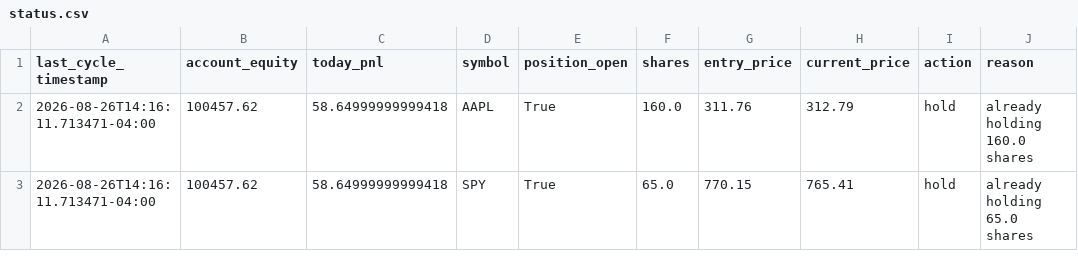
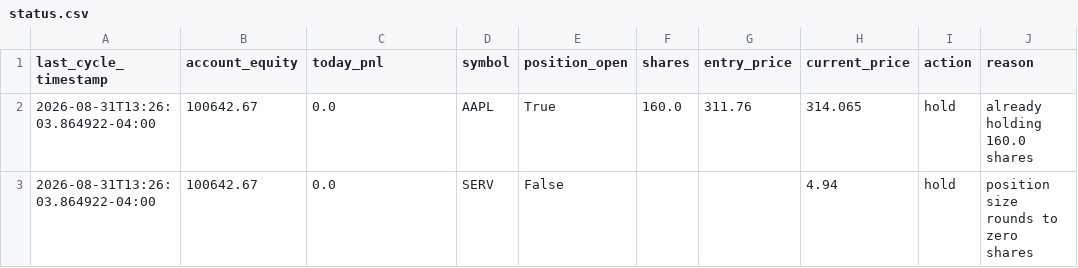
Before and after one commit to nguyenminhthanh0403-hub/graywind, a CSV file: dashboard-data/status.csv, drawn as a sheet.

```diff
--- a/dashboard-data/status.csv
+++ b/dashboard-data/status.csv
@@ -1,3 +1,3 @@
 last_cycle_timestamp,account_equity,today_pnl,symbol,position_open,shares,entry_price,current_price,action,reason
-2026-08-26T14:16:11.713471-04:00,100457.62,58.64999999999418,AAPL,True,160.0,311.76,312.79,hold,already holding 160.0 shares
-2026-08-26T14:16:11.713471-04:00,100457.62,58.64999999999418,SPY,True,65.0,770.15,765.41,hold,already holding 65.0 shares
+2026-08-31T13:26:03.864922-04:00,100642.67,0.0,AAPL,True,160.0,311.76,314.065,hold,already holding 160.0 shares
+2026-08-31T13:26:03.864922-04:00,100642.67,0.0,SERV,False,,,4.94,hold,position size rounds to zero shares
```
Also changed, not shown: dashboard-data/equity_curve.csv, 3 other files.
